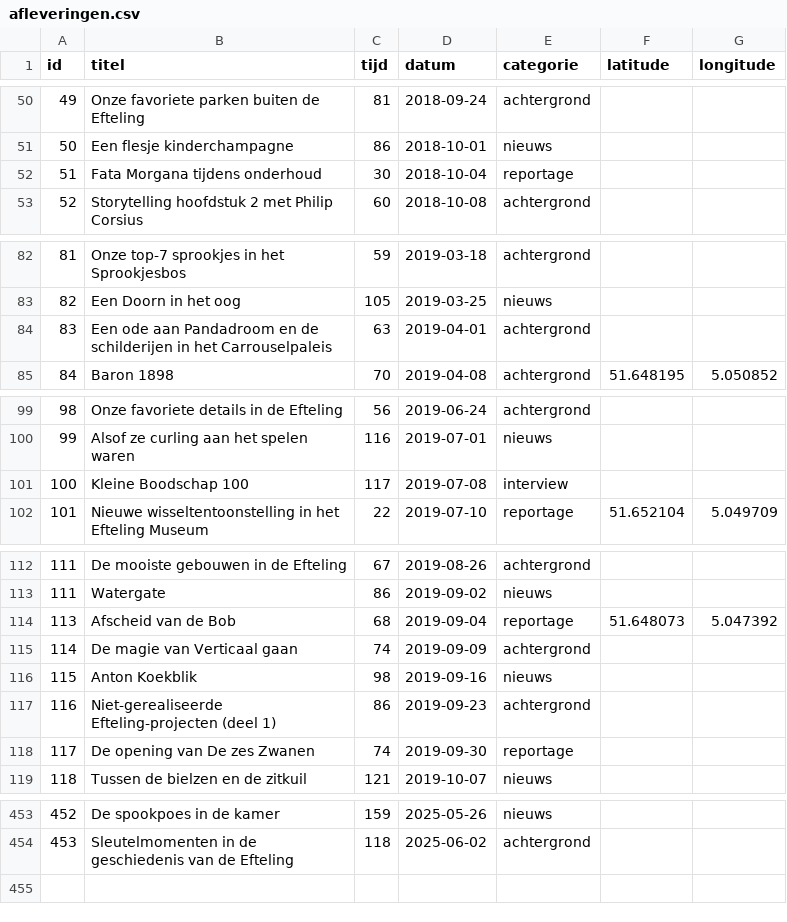
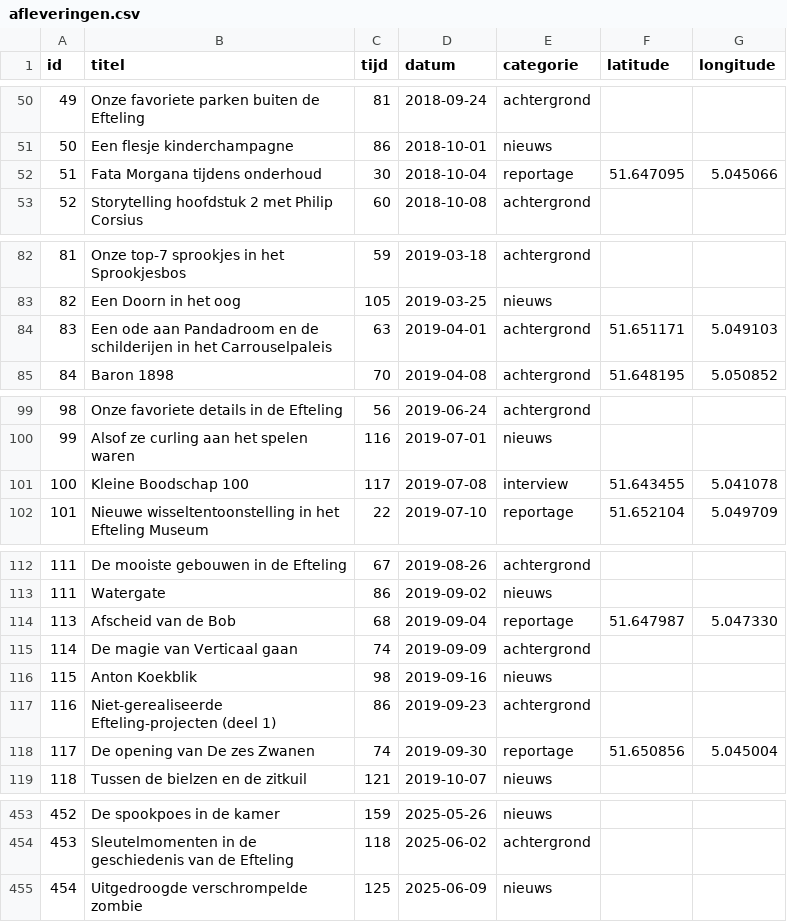
Before and after one commit to SjorsHartwijk/kleineboodschap, a CSV file: afleveringen.csv, drawn as a sheet; only a part is shown, gaps mark what is left out; the diff covers the shown part only.

Commit message:
Aflevering 454

```diff
--- a/afleveringen.csv
+++ b/afleveringen.csv
@@ -51,3 +51,3 @@ id,titel,tijd,datum,categorie,latitude,longitude
 50,Een flesje kinderchampagne,86,2018-10-01,nieuws
-51,Fata Morgana tijdens onderhoud,30,2018-10-04,reportage
+51,Fata Morgana tijdens onderhoud,30,2018-10-04,reportage,51.647095,5.045066
 52,Storytelling hoofdstuk 2 met Philip Corsius,60,2018-10-08,achtergrond
@@ -83,3 +83,3 @@ id,titel,tijd,datum,categorie,latitude,longitude
 82,Een Doorn in het oog,105,2019-03-25,nieuws
-83,Een ode aan Pandadroom en de schilderijen in het Carrouselpaleis,63,2019-04-01,achtergrond
+83,Een ode aan Pandadroom en de schilderijen in het Carrouselpaleis,63,2019-04-01,achtergrond,51.651171,5.049103
 84,Baron 1898,70,2019-04-08,achtergrond,51.648195,5.050852
@@ -100,3 +100,3 @@ id,titel,tijd,datum,categorie,latitude,longitude
 99,Alsof ze curling aan het spelen waren,116,2019-07-01,nieuws
-100,Kleine Boodschap 100,117,2019-07-08,interview
+100,Kleine Boodschap 100,117,2019-07-08,interview,51.643455,5.041078
 101,Nieuwe wisseltentoonstelling in het Efteling Museum,22,2019-07-10,reportage,51.652104,5.049709
@@ -113,3 +113,3 @@ id,titel,tijd,datum,categorie,latitude,longitude
 111,Watergate,86,2019-09-02,nieuws
-113,Afscheid van de Bob,68,2019-09-04,reportage,51.648073,5.047392
+113,Afscheid van de Bob,68,2019-09-04,reportage,51.647987,5.047330
 114,De magie van Verticaal gaan,74,2019-09-09,achtergrond
@@ -117,3 +117,3 @@ id,titel,tijd,datum,categorie,latitude,longitude
 116,Niet-gerealiseerde Efteling-projecten (deel 1),86,2019-09-23,achtergrond
-117,De opening van De zes Zwanen,74,2019-09-30,reportage
+117,De opening van De zes Zwanen,74,2019-09-30,reportage,51.650856,5.045004
 118,Tussen de bielzen en de zitkuil,121,2019-10-07,nieuws
@@ -454 +454,2 @@ id,titel,tijd,datum,categorie,latitude,longitude
 453,Sleutelmomenten in de geschiedenis van de Efteling,118,2025-06-02,achtergrond
+454,Uitgedroogde verschrompelde zombie,125,2025-06-09,nieuws
```
Also changed, not shown: 7 edited cells elsewhere in this file, 1 other file.
